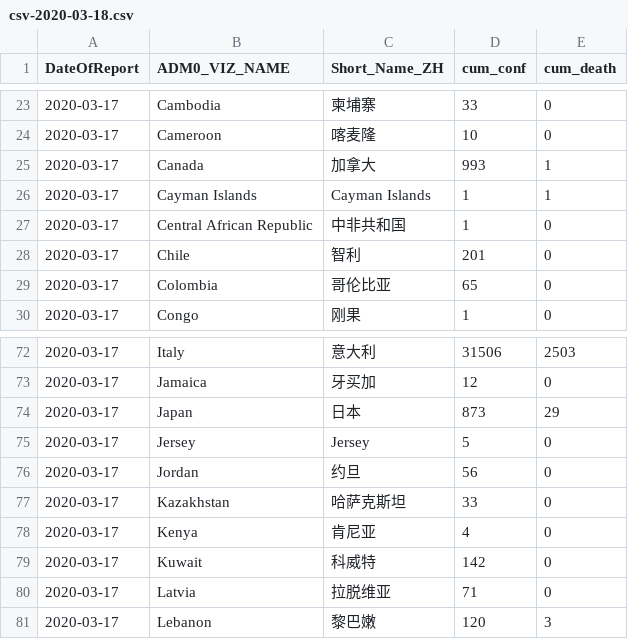
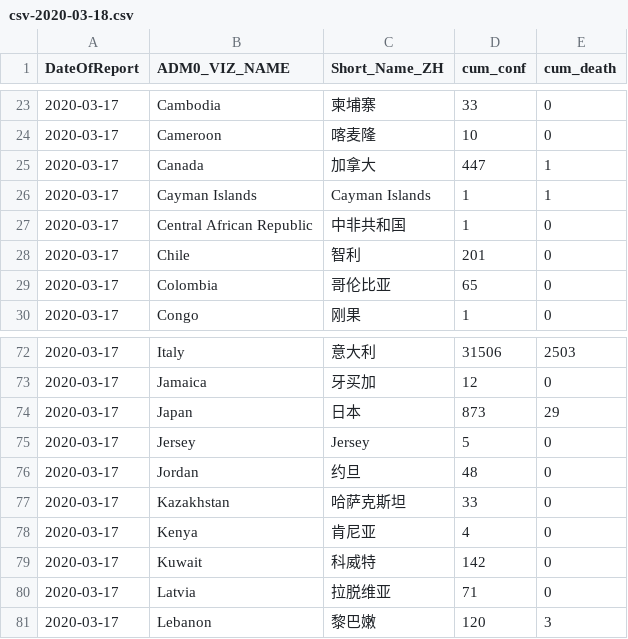
Before and after one commit to mahl/WHO-COVID-19-Data, a CSV file: data/csv/csv-2020-03-18.csv, drawn as a sheet; only a part is shown, gaps mark what is left out.

```diff
--- a/data/csv/csv-2020-03-18.csv
+++ b/data/csv/csv-2020-03-18.csv
@@ -24,3 +24,3 @@
 "2020-03-17","Cameroon","喀麦隆",10,0
-"2020-03-17","Canada","加拿大",993,1
+"2020-03-17","Canada","加拿大",447,1
 "2020-03-17","Cayman Islands","Cayman Islands",1,1
@@ -75,3 +75,3 @@
 "2020-03-17","Jersey","Jersey",5,0
-"2020-03-17","Jordan","约旦",56,0
+"2020-03-17","Jordan","约旦",48,0
 "2020-03-17","Kazakhstan","哈萨克斯坦",33,0
```
Also changed, not shown: 1 other file.
